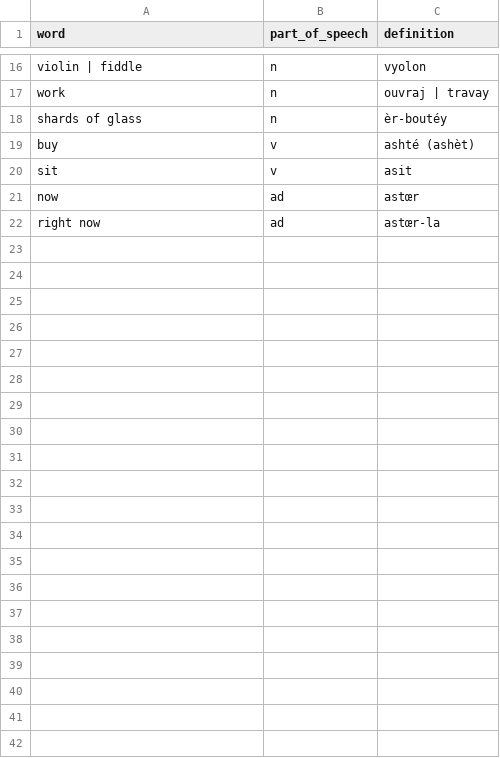
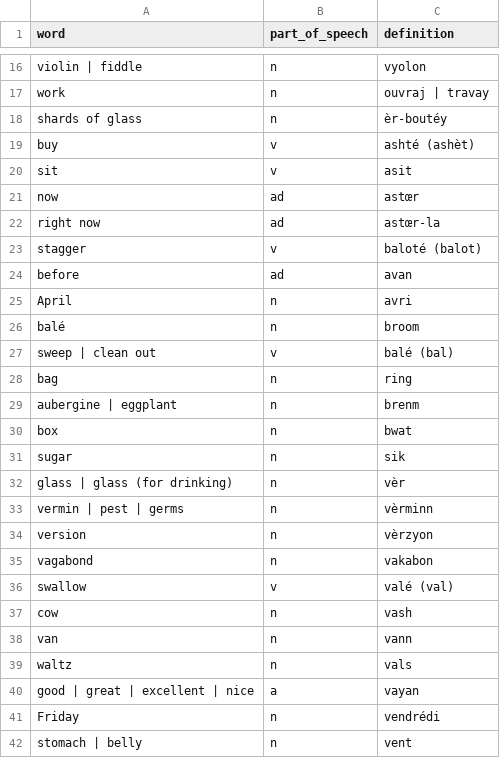
Before and after one commit to semrigpa/semrigpa.github.io, a CSV file: dictionary.csv, drawn as a sheet; only a part is shown, gaps mark what is left out.

Commit message:
Update dictionary.csv

```diff
--- a/dictionary.csv
+++ b/dictionary.csv
@@ -22 +22,21 @@ now,ad,astœr
 right now,ad,astœr-la
+stagger,v,baloté (balot)
+before,ad,avan
+April,n,avri
+balé,n,broom
+sweep | clean out,v,balé (bal)
+bag,n,ring
+aubergine | eggplant,n,brenm
+box,n,bwat
+sugar,n,sik
+glass | glass (for drinking),n,vèr
+vermin | pest | germs,n, vèrminn
+version,n,vèrzyon
+vagabond,n,vakabon
+swallow,v,valé (val)
+cow,n,vash
+van,n,vann
+waltz,n,vals
+good | great | excellent | nice,a,vayan
+Friday,n,vendrédi
+stomach | belly,n,vent
```
